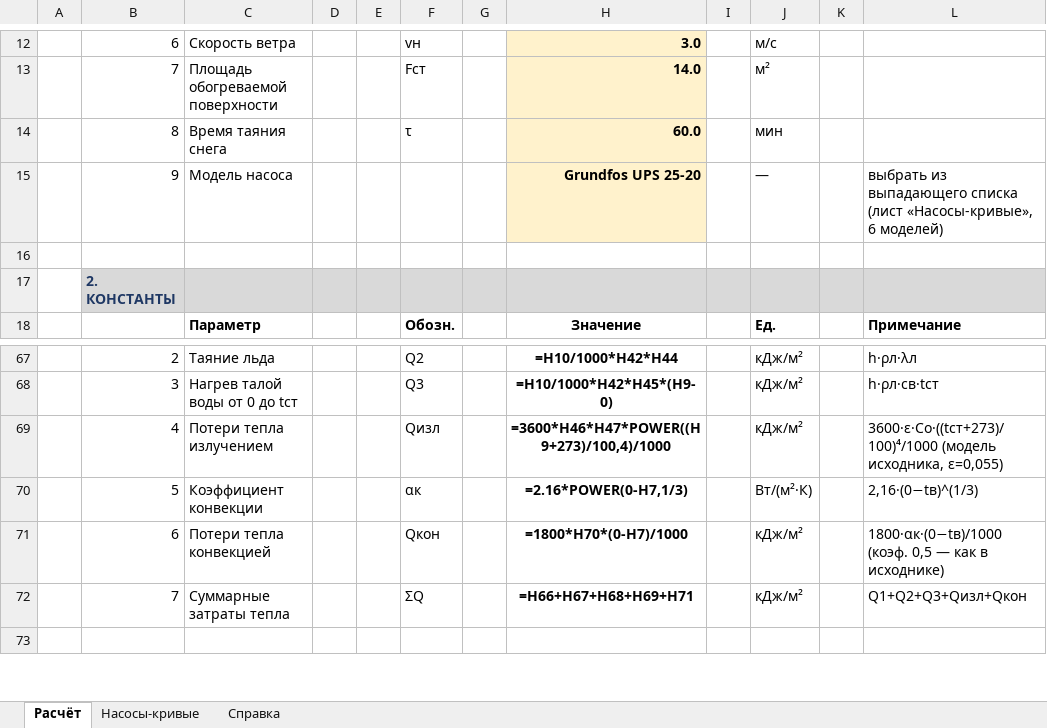
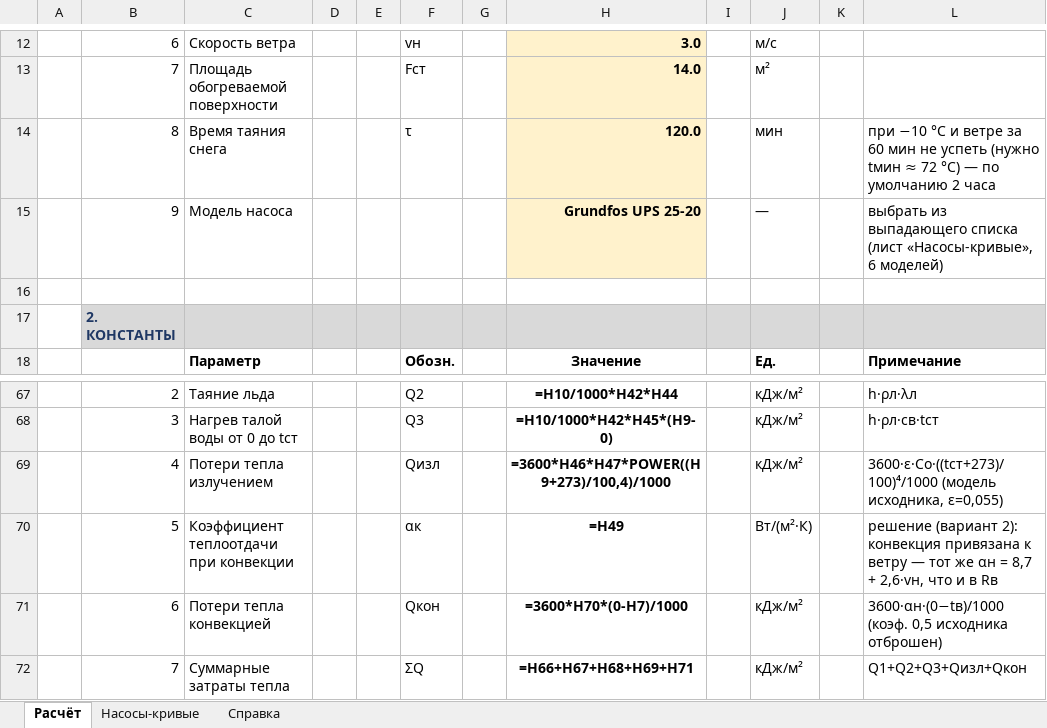
Before and after one commit to Ramoo25/snow_melt_calc, an Excel workbook: snow_melt_new.xlsx, sheet Расчёт, drawn as a sheet; only a part is shown, gaps mark what is left out; the shorter side is filled out with more unchanged rows; values as stored, in another font and other column widths than the file's, no borders; formulas without a stored value are shown as written; the diff names each change by its address in the sheet, - before the commit and + after, or states it on an @@ line.

```diff
--- a/snow_melt_new.xlsx (sheet Расчёт)
+++ b/snow_melt_new.xlsx (sheet Расчёт)
-H14: 60.0
+H14: 120.0
-L14: (empty)
+L14: при −10 °C и ветре за 60 мин не успеть (нужно tмин ≈ 72 °C) — по умолчанию 2 часа
-C70: Коэффициент конвекции
+C70: Коэффициент теплоотдачи при конвекции
-H70: =2.16*POWER(0-H7,1/3)
+H70: =H49
-L70: 2,16·(0−tв)^(1/3)
+L70: решение (вариант 2): конвекция привязана к ветру — тот же αн = 8,7 + 2,6·vн, что и в Rв
-H71: =1800*H70*(0-H7)/1000
+H71: =3600*H70*(0-H7)/1000
-L71: 1800·αк·(0−tв)/1000 (коэф. 0,5 — как в исходнике)
+L71: 3600·αн·(0−tв)/1000 (коэф. 0,5 исходника отброшен)
```
Also changed, not shown: sheet Справка, 3 other files.
